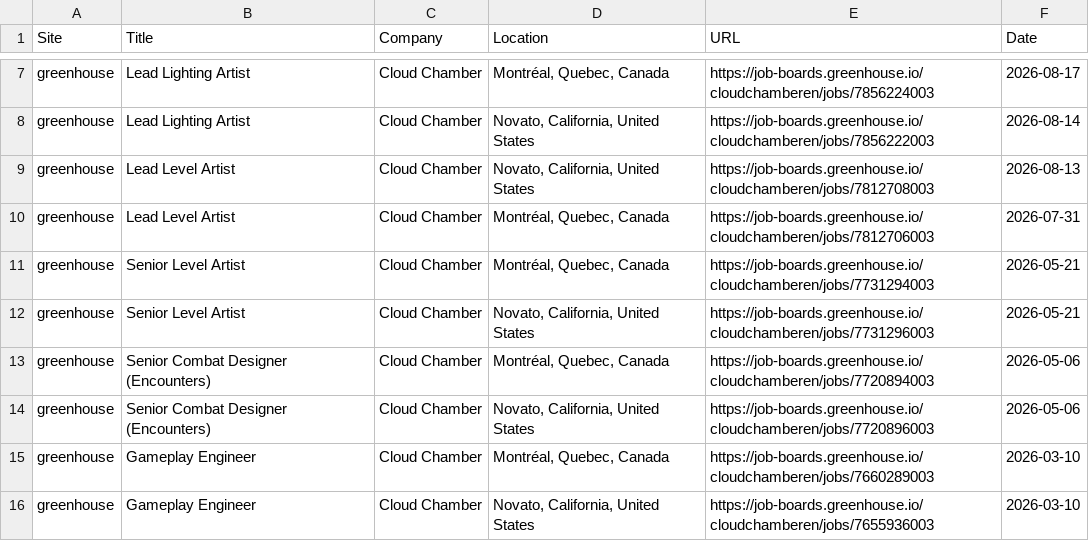
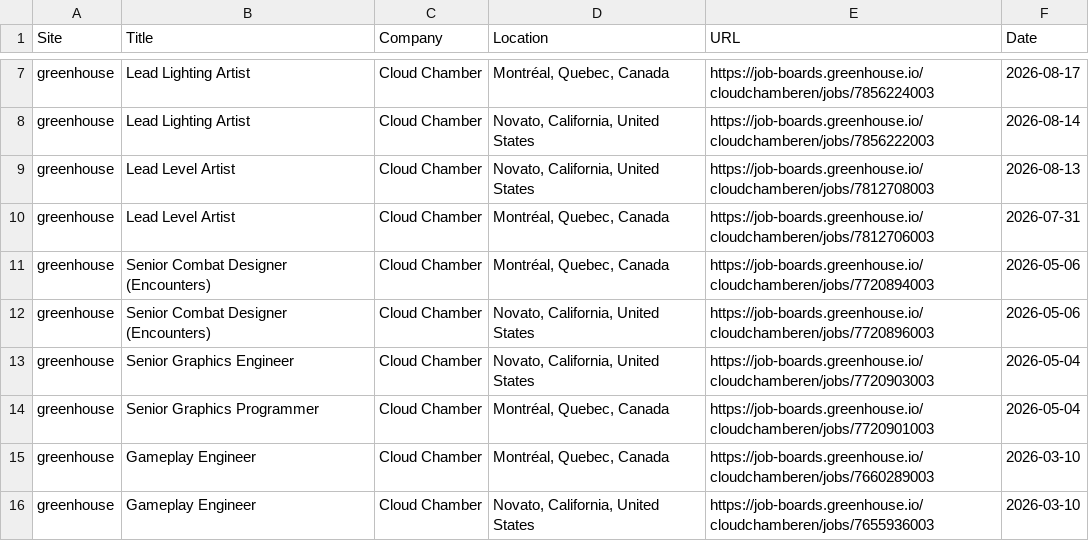
Before and after one commit to christiandguerard/ever-jobs-dash, a CSV file: daily_jobs.csv, drawn as a sheet; only a part is shown, gaps mark what is left out; removed rows and columns are numbered as before the commit, all else as after; the diff covers the shown part only; the diff names each change by its address in the sheet, - before the commit and + after, or states it on an @@ line.

Commit message:
Update job dashboard: Mon Sep 14 17:59:29 UTC 2026

```diff
--- a/daily_jobs.csv
+++ b/daily_jobs.csv
-row 11: greenhouse | Senior Level Artist | Cloud Chamber | Montréal, Quebec, Canada | https://job-boards.greenhouse.io/cloudchamberen/jobs/7731294003 | 2026-05-21
-row 12: greenhouse | Senior Level Artist | Cloud Chamber | Novato, California, United States | https://job-boards.greenhouse.io/cloudchamberen/jobs/7731296003 | 2026-05-21
+row 13: greenhouse | Senior Graphics Engineer | Cloud Chamber | Novato, California, United States | https://job-boards.greenhouse.io/cloudchamberen/jobs/7720903003 | 2026-05-04
+row 14: greenhouse | Senior Graphics Programmer | Cloud Chamber | Montréal, Quebec, Canada | https://job-boards.greenhouse.io/cloudchamberen/jobs/7720901003 | 2026-05-04
```
Also changed, not shown: 3 added rows, 3 removed rows and 2 moved rows elsewhere in this file.
